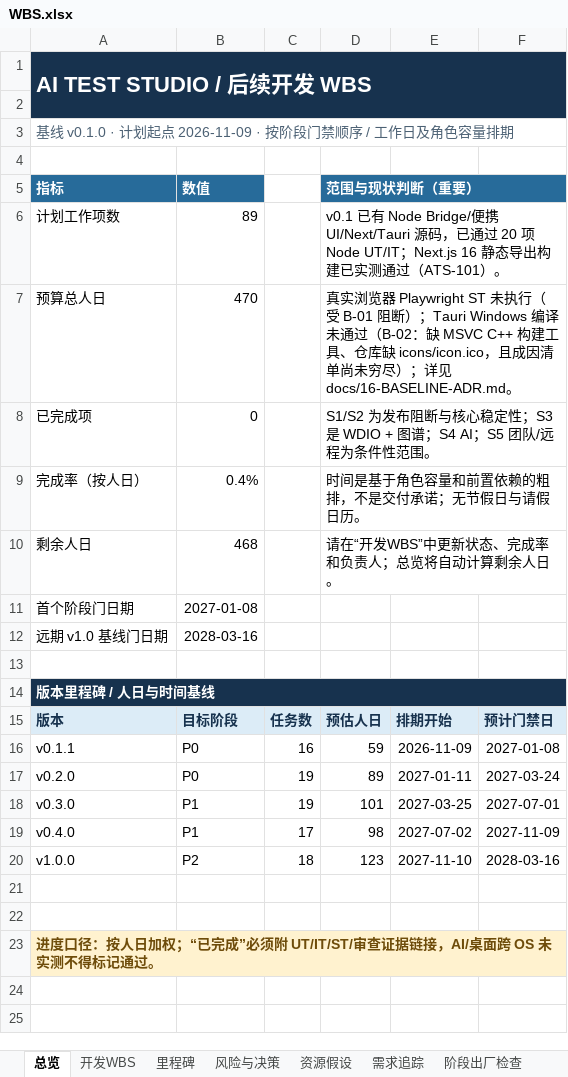
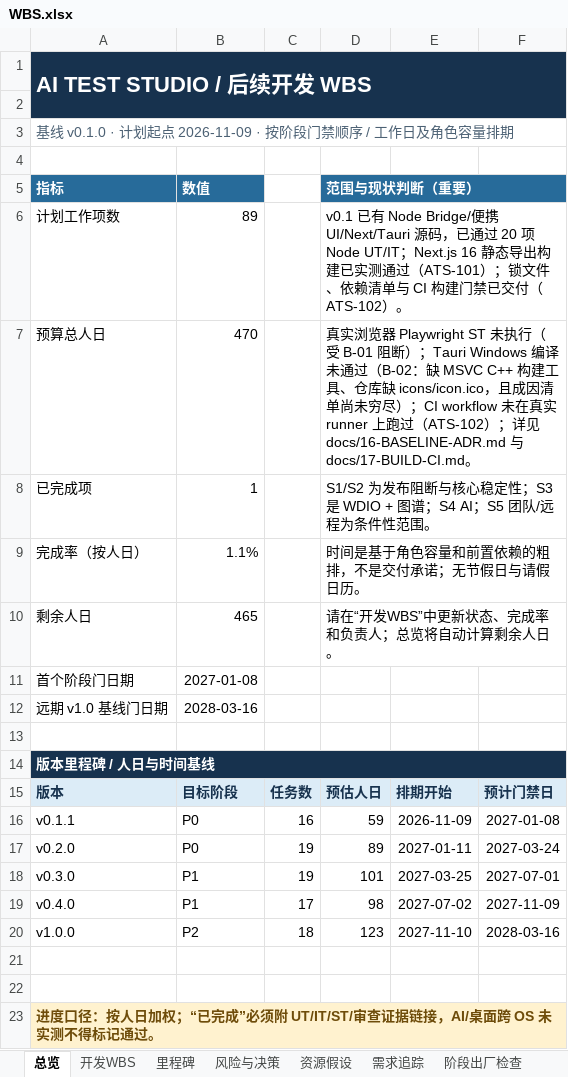
Before and after one commit to UlyssesLeoLee/ICHOR, an Excel workbook: docs/WBS.xlsx, sheet 总览, drawn as a sheet; values as stored, in another font and other column widths than the file's, no borders; the diff names each change by its address in the sheet, - before the commit and + after, or states it on an @@ line.

Commit message:
docs(ATS-102): 构建基线文档、实测证据与 WBS 状态同步
新增 docs/17-BUILD-CI.md（ATS-BL-002）：记录 ATS-102 的交付结论、
锁文件可重现性的三条实测口径、CI workflow 的 job 构成与本地门禁
脚本的对应关系、依赖清单的许可分布与需复核依赖、以及 7 条未验证项
声明。

证据（docs/evidence/ATS-102/）：
- 01-clean-clone-build-gate.log：全新克隆（无 node_modules）内跑完
  5 个门禁步骤的完整日志，退出码 0
- 02-first-run-failures-found.log：首次干净克隆运行失败的日志——
  保留以证明该缺陷确实存在过并被修复，而非从未发生
- 03-lockfile-reproducibility.log：两个独立克隆各跑一次 npm ci，
  安装树 sha256 一致；两个 lockfile 在安装前后哈希不变

同步既有文档：
- 16-BASELINE-ADR.md §5.1/§5.2/§7/§8：把「无 lockfile」「无 CI 配置」
  两处 ATS-102 待办改为已交付，并如实标注 CI workflow 未在真实
  runner 上跑过；NFR-012 仍为未完成（只提供了数据基础）
- 15-REFERENCES-LICENSES.md：依赖清单状态与仍未完成的三项
- 11-SECURITY-RISK.md：供应链风险项改为「lockfile 已生成，SBOM/扫描/
  审核未做」
- 12-DEPLOY-OPERATIONS.md：安装方式改为 npm ci；删除「未形成 lockfile」
- 00-INDEX.md：登记 17-BUILD-CI.md、dependencies/、ATS-102 证据
- README.md：安装改用 npm ci，并新增「构建门禁（CI 等价本地复现）」

WBS 同步（tools/update_wbs_ats102.py，surgical edit，不重建工作簿）：
- ATS-102 行：状态 -> 待审核，完成率 -> 1，剩余人日 -> 0（保留公式）
- ATS-103/104/106/107/108 行：标注 ATS-102 已交付的前置条件
- 总览：刷新 B8/B9/B10 缓存值与 D6/D7 叙述

```diff
--- a/docs/WBS.xlsx (sheet 总览)
+++ b/docs/WBS.xlsx (sheet 总览)
-D6: …过（ATS-101）。
+D6: …过（ATS-101）；锁文件、依赖清单与 CI 构建门禁已交付（ATS-102）。
-D7: …穷尽）；详见 docs/16-BASELINE-ADR.md。
+D7: …穷尽）；CI workflow 未在真实 runner 上跑过（ATS-102）；详见 docs/16-BASELINE-ADR.md 与 docs/17-BUILD-CI.md。
-B8: 0
+B8: 1
-B9: 0.4%
+B9: 1.1%
-B10: 468
+B10: 465
```
Also changed, not shown: sheet 开发WBS, 12 other files.
